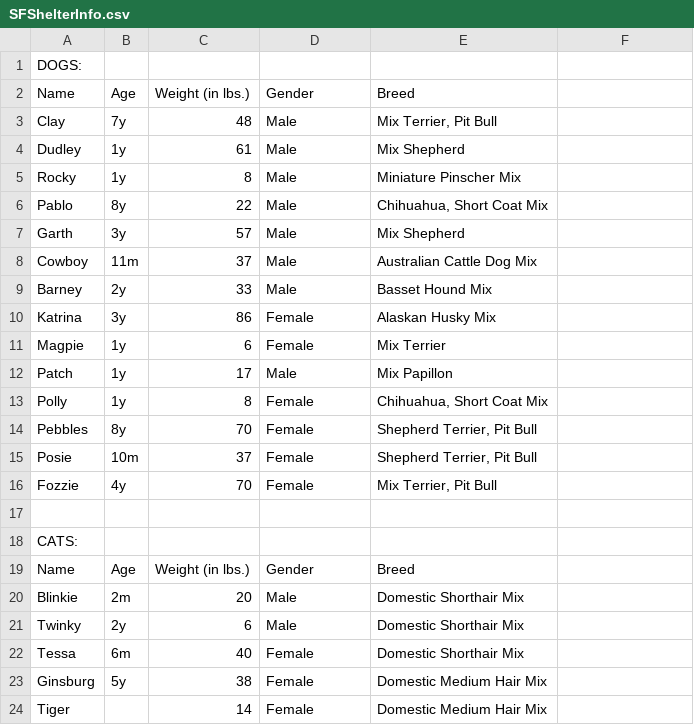
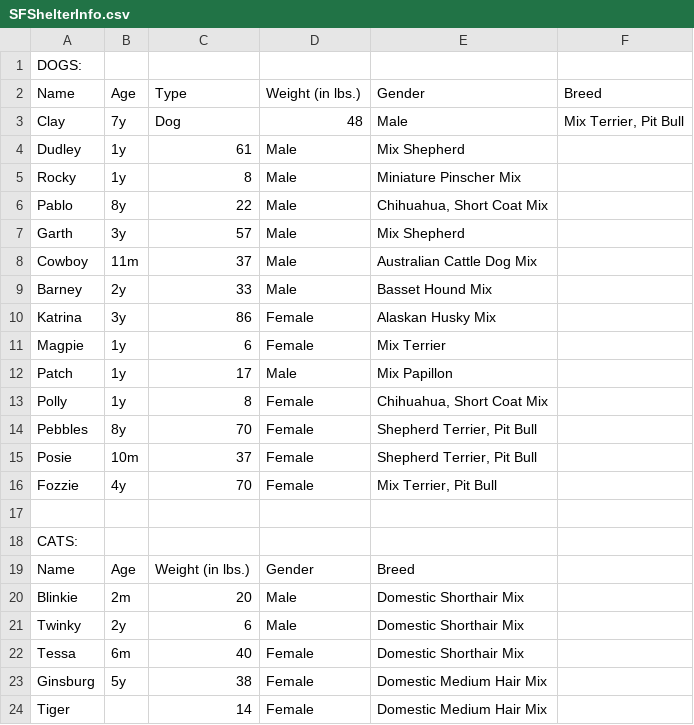
Before and after one commit to sjpat978/Animal-Shelter, a CSV file: SFShelterInfo.csv, drawn as a sheet.

Commit message:
Update SFShelterInfo.csv

```diff
--- a/SFShelterInfo.csv
+++ b/SFShelterInfo.csv
@@ -1,4 +1,4 @@
 DOGS:,,,,
-Name,Age ,Weight (in lbs.),Gender,Breed
-Clay,7y,48,Male,"Mix Terrier, Pit Bull"
+Name,Age,Type,Weight (in lbs.),Gender,Breed
+Clay,7y,Dog,48,Male,"Mix Terrier, Pit Bull"
 Dudley,1y,61,Male,Mix Shepherd
```
